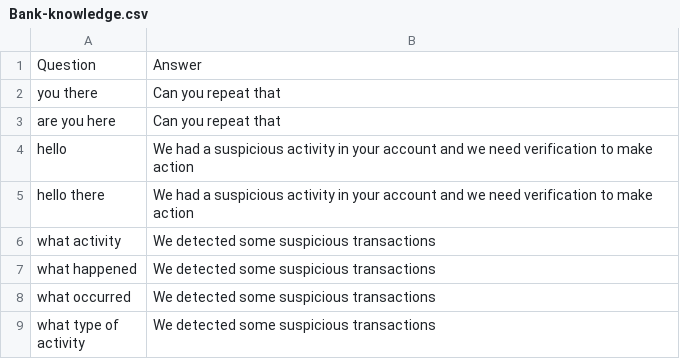
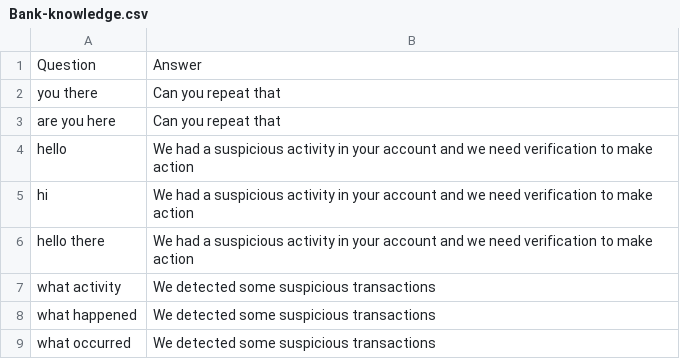
Before and after one commit to an1604/llm-telegram-chatbot-, a CSV file: prompts/bank/Bank-knowledge.csv, drawn as a sheet; only a part is shown; the shorter side is filled out with more unchanged rows.

```diff
--- a/prompts/bank/Bank-knowledge.csv
+++ b/prompts/bank/Bank-knowledge.csv
@@ -4,2 +4,3 @@
 "hello";"We had a suspicious activity in your account and we need verification to make action"
+"hi";"We had a suspicious activity in your account and we need verification to make action"
 "hello there";"We had a suspicious activity in your account and we need verification to make action"
```
Also changed, not shown: prompts/delivery/Delivery-knowledge.csv, prompts/hospital/Hospital-knowledge.csv, 8 other files.
